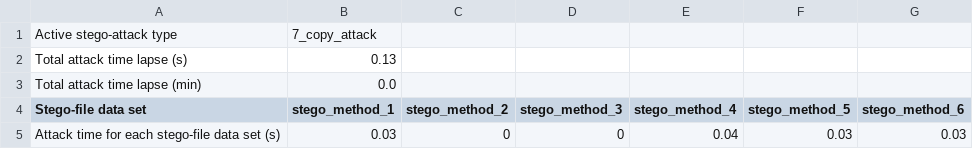
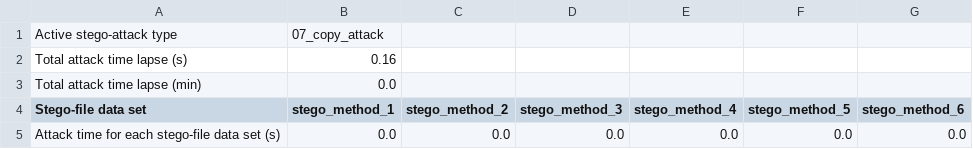
Before and after one commit to edsveren/Bakalaura_darbs, a CSV file: results/active_attacks_logs/07_copy_attack.csv (was results/active_attacks_logs/7_copy_attack.csv), drawn as a sheet.

```diff
--- a/results/active_attacks_logs/7_copy_attack.csv
+++ b/results/active_attacks_logs/07_copy_attack.csv
@@ -1,5 +1,5 @@
-Active stego-attack type;7_copy_attack
-Total attack time lapse (s);0.13
+Active stego-attack type;07_copy_attack
+Total attack time lapse (s);0.16
 Total attack time lapse (min);0.0
 Stego-file data set;stego_method_1;stego_method_2;stego_method_3;stego_method_4;stego_method_5;stego_method_6
-Attack time for each stego-file data set (s);0.03;0;0;0.04;0.03;0.03
+Attack time for each stego-file data set (s);0.0;0.0;0.0;0.0;0.0;0.0
```
Also changed, not shown: results/2_font_sizes/TEST_0.csv, results/6_unicode/TEST_0.csv, 30 other files.
